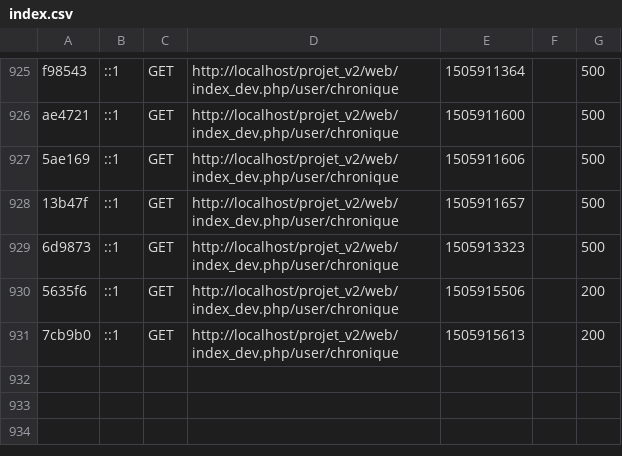
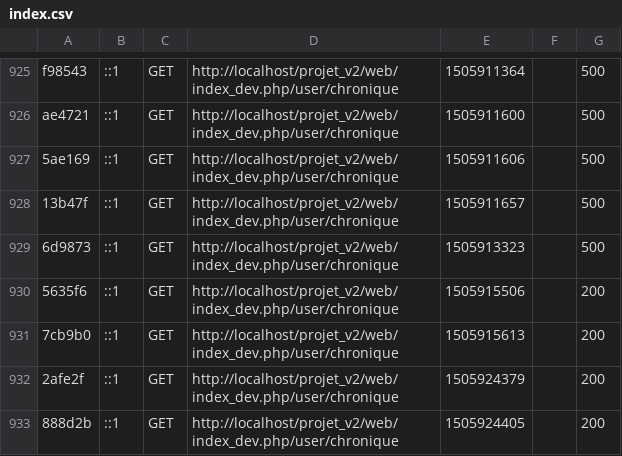
Before and after one commit to Cheunn/projet-wf3, a CSV file: var/cache/profiler/index.csv, drawn as a sheet; only a part is shown, gaps mark what is left out; the diff names each change by its address in the sheet, - before the commit and + after, or states it on an @@ line.

Commit message:
debut annonce du user

```diff
--- a/var/cache/profiler/index.csv
+++ b/var/cache/profiler/index.csv
+row 932: 2afe2f | ::1 | GET | http://localhost/projet_v2/web/index_dev.php/user/chronique | 1505924379 |  | 200
+row 933: 888d2b | ::1 | GET | http://localhost/projet_v2/web/index_dev.php/user/chronique | 1505924405 |  | 200
```
Also changed, not shown: 11 other files.
